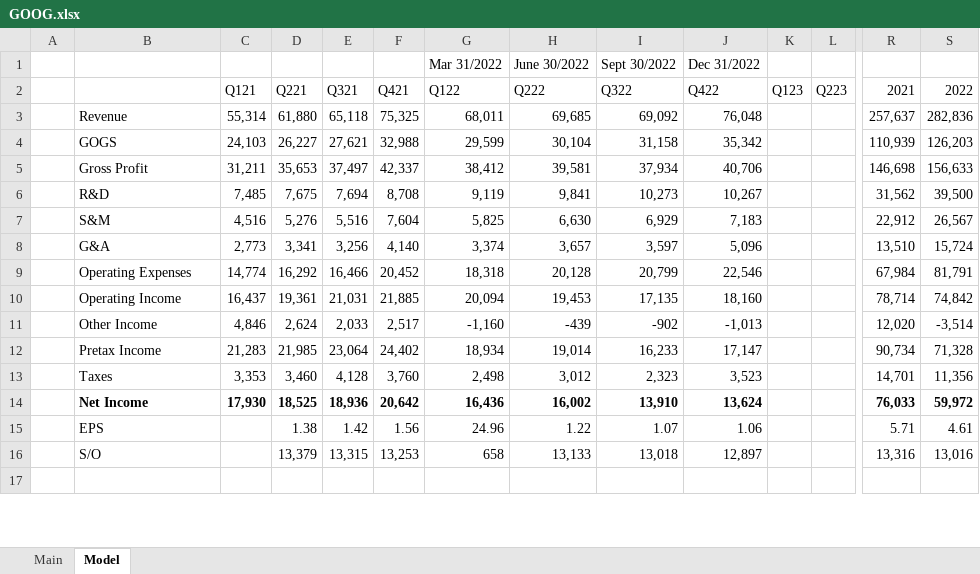
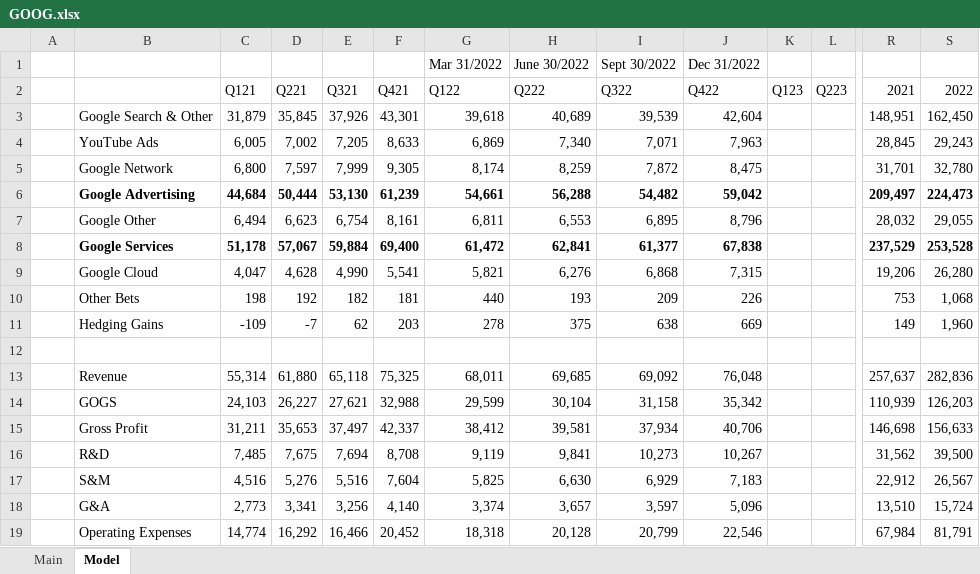
Before and after one commit to mgrenci/financial-models, an Excel workbook: GOOG.xlsx, sheet Model, drawn as a sheet; only a part is shown, gaps mark what is left out; the shorter side is filled out with more unchanged rows; values as stored, in another font and other column widths than the file's, no borders; charts and pictures not drawn; rows hold the shown columns only; the diff covers the shown part only; the diff names each change by its address in the sheet, - before the commit and + after, or states it on an @@ line.

Commit message:
google

```diff
--- a/GOOG.xlsx (sheet Model)
+++ b/GOOG.xlsx (sheet Model)
+row 3:  | Google Search & Other | 31,879 | 35,845 | 37,926 | 43,301 | 39,618 | 40,689 | 39,539 | 42,604 |  |  | 148,951 | 162,450
+row 4:  | YouTube Ads | 6,005 | 7,002 | 7,205 | 8,633 | 6,869 | 7,340 | 7,071 | 7,963 |  |  | 28,845 | 29,243
+row 5:  | Google Network | 6,800 | 7,597 | 7,999 | 9,305 | 8,174 | 8,259 | 7,872 | 8,475 |  |  | 31,701 | 32,780
+row 6:  | Google Advertising | 44,684 | 50,444 | 53,130 | 61,239 | 54,661 | 56,288 | 54,482 | 59,042 |  |  | 209,497 | 224,473
+row 7:  | Google Other | 6,494 | 6,623 | 6,754 | 8,161 | 6,811 | 6,553 | 6,895 | 8,796 |  |  | 28,032 | 29,055
+row 8:  | Google Services | 51,178 | 57,067 | 59,884 | 69,400 | 61,472 | 62,841 | 61,377 | 67,838 |  |  | 237,529 | 253,528
+row 9:  | Google Cloud | 4,047 | 4,628 | 4,990 | 5,541 | 5,821 | 6,276 | 6,868 | 7,315 |  |  | 19,206 | 26,280
+row 10:  | Other Bets | 198 | 192 | 182 | 181 | 440 | 193 | 209 | 226 |  |  | 753 | 1,068
+row 11:  | Hedging Gains | -109 | -7 | 62 | 203 | 278 | 375 | 638 | 669 |  |  | 149 | 1,960
+row 12: (empty)
```
Also changed, not shown: 23 added rows, 12 removed rows and 98 edited cells elsewhere in this sheet, formulas that keep their value, charts or pictures.
